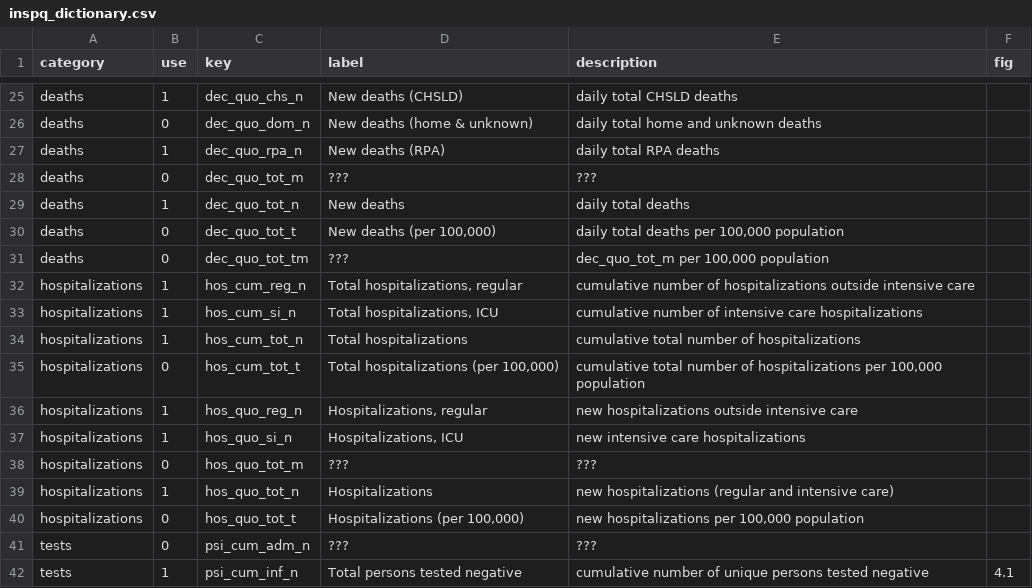
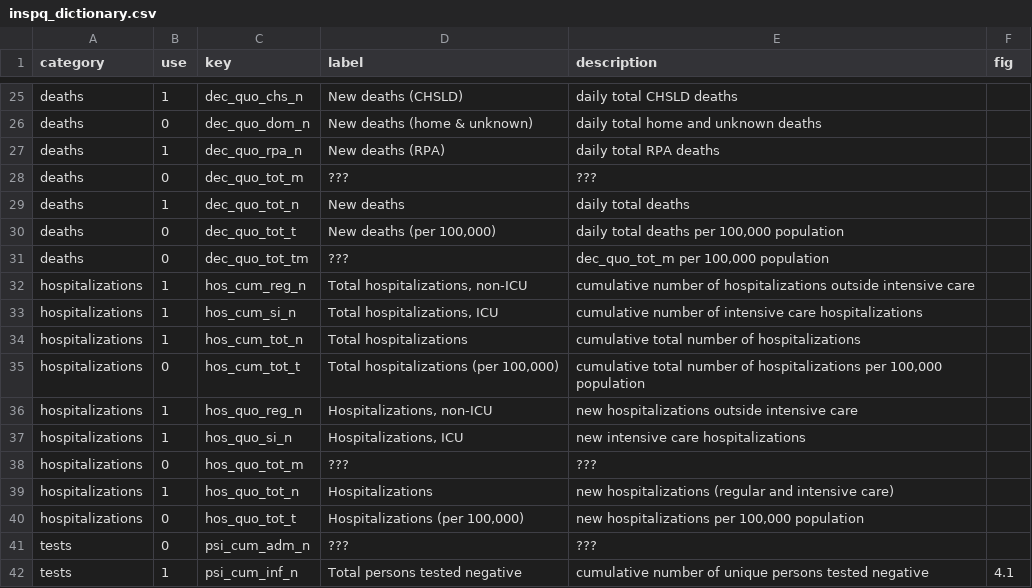
Before and after one commit to timothoms/covid19Outaouais, a CSV file: data/inspq_dictionary.csv, drawn as a sheet; only a part is shown, gaps mark what is left out.

```diff
--- a/data/inspq_dictionary.csv
+++ b/data/inspq_dictionary.csv
@@ -31,3 +31,3 @@ deaths,0,dec_quo_tot_t,"New deaths (per 100,000)","daily total deaths per 100,00
 deaths,0,dec_quo_tot_tm,???,"dec_quo_tot_m per 100,000 population",
-hospitalizations,1,hos_cum_reg_n,"Total hospitalizations, regular",cumulative number of hospitalizations outside intensive care,
+hospitalizations,1,hos_cum_reg_n,"Total hospitalizations, non-ICU",cumulative number of hospitalizations outside intensive care,
 hospitalizations,1,hos_cum_si_n,"Total hospitalizations, ICU",cumulative number of intensive care hospitalizations,
@@ -35,3 +35,3 @@ hospitalizations,1,hos_cum_tot_n,Total hospitalizations,cumulative total number
 hospitalizations,0,hos_cum_tot_t,"Total hospitalizations (per 100,000)","cumulative total number of hospitalizations per 100,000 population",
-hospitalizations,1,hos_quo_reg_n,"Hospitalizations, regular",new hospitalizations outside intensive care,
+hospitalizations,1,hos_quo_reg_n,"Hospitalizations, non-ICU",new hospitalizations outside intensive care,
 hospitalizations,1,hos_quo_si_n,"Hospitalizations, ICU",new intensive care hospitalizations ,
```
Also changed, not shown: 8 other files.
